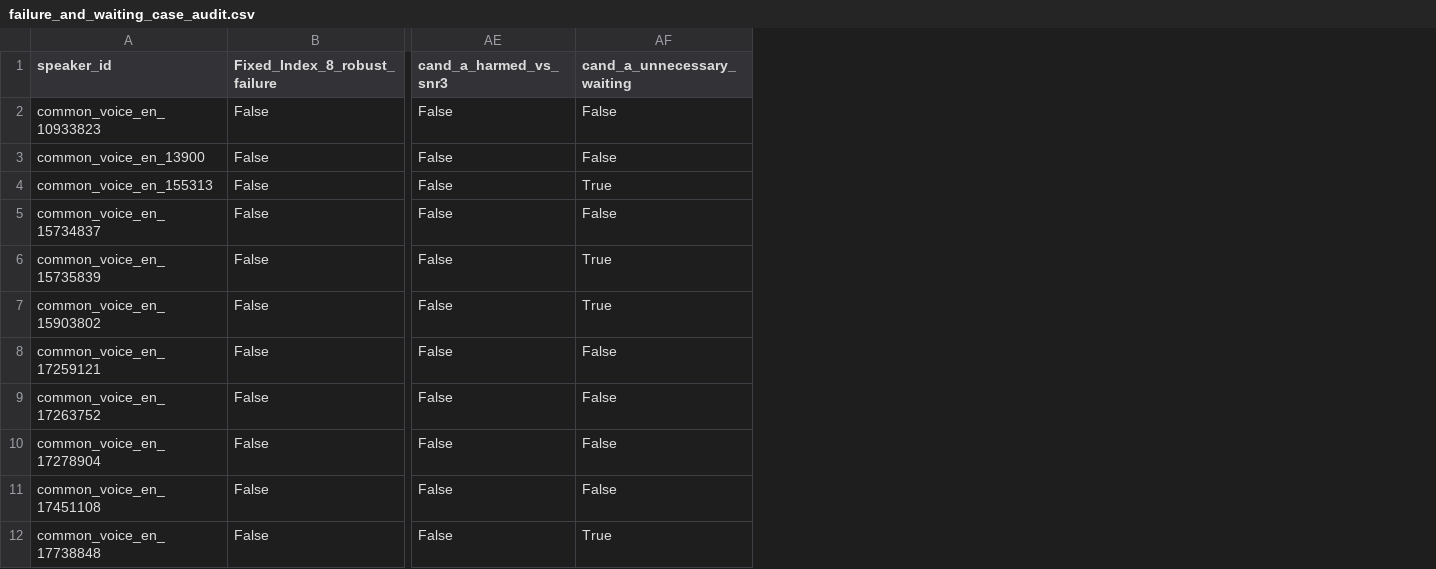
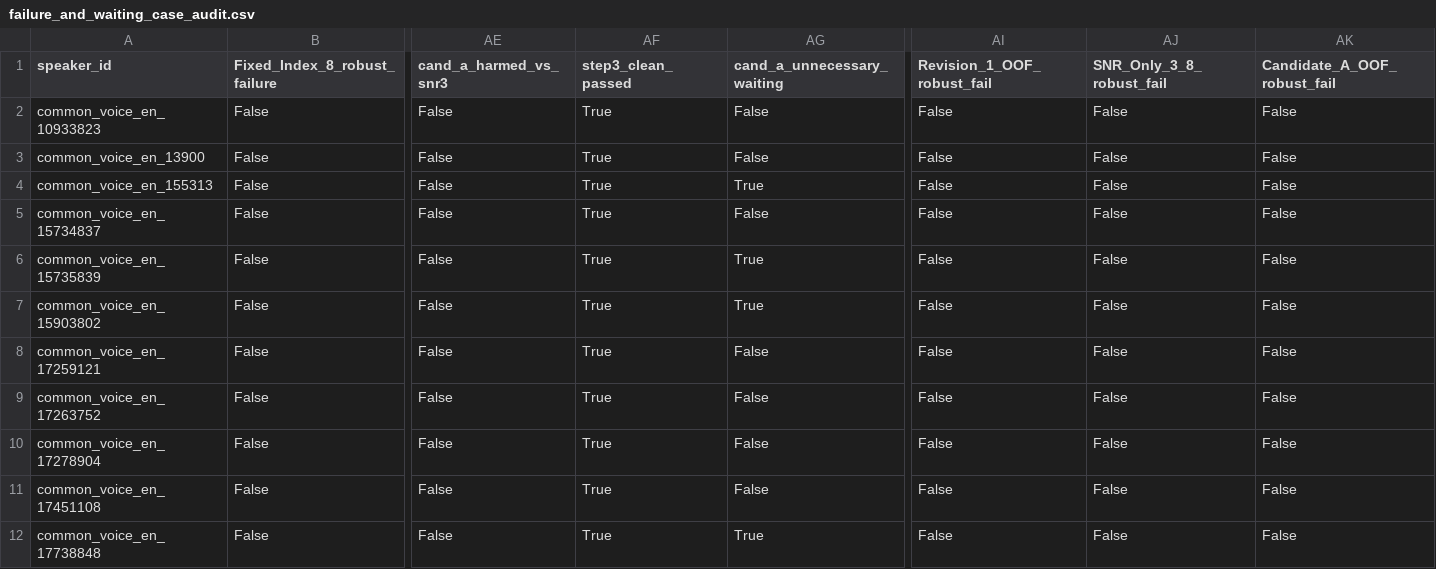
Before and after one commit to Shonget-Thesis/Shonget-DMOSpeech2, a CSV file: Handover Scheduling/colab/results/three_scheduler_revisions_dev/failure_and_waiting_case_audit.csv, drawn as a sheet; only a part is shown, gaps mark what is left out; the diff names each change by its address in the sheet, - before the commit and + after, or states it on an @@ line.

Commit message:
fix(colab): add step3_clean_passed and robust failure aliases to audit csv and notebook Cell 10

```diff
--- a/Handover Scheduling/colab/results/three_scheduler_revisions_dev/failure_and_waiting_case_audit.csv
+++ b/Handover Scheduling/colab/results/three_scheduler_revisions_dev/failure_and_waiting_case_audit.csv
+column AF (step3_clean_passed), rows 2-12: all True
+column AI (Revision_1_OOF_robust_fail), rows 2-12: all False
+column AJ (SNR_Only_3_8_robust_fail), rows 2-12: all False
+column AK (Candidate_A_OOF_robust_fail), rows 2-12: all False
```
Also changed, not shown: colab/results/three_scheduler_revisions_dev/failure_and_waiting_case_audit.csv, 14 other files.
